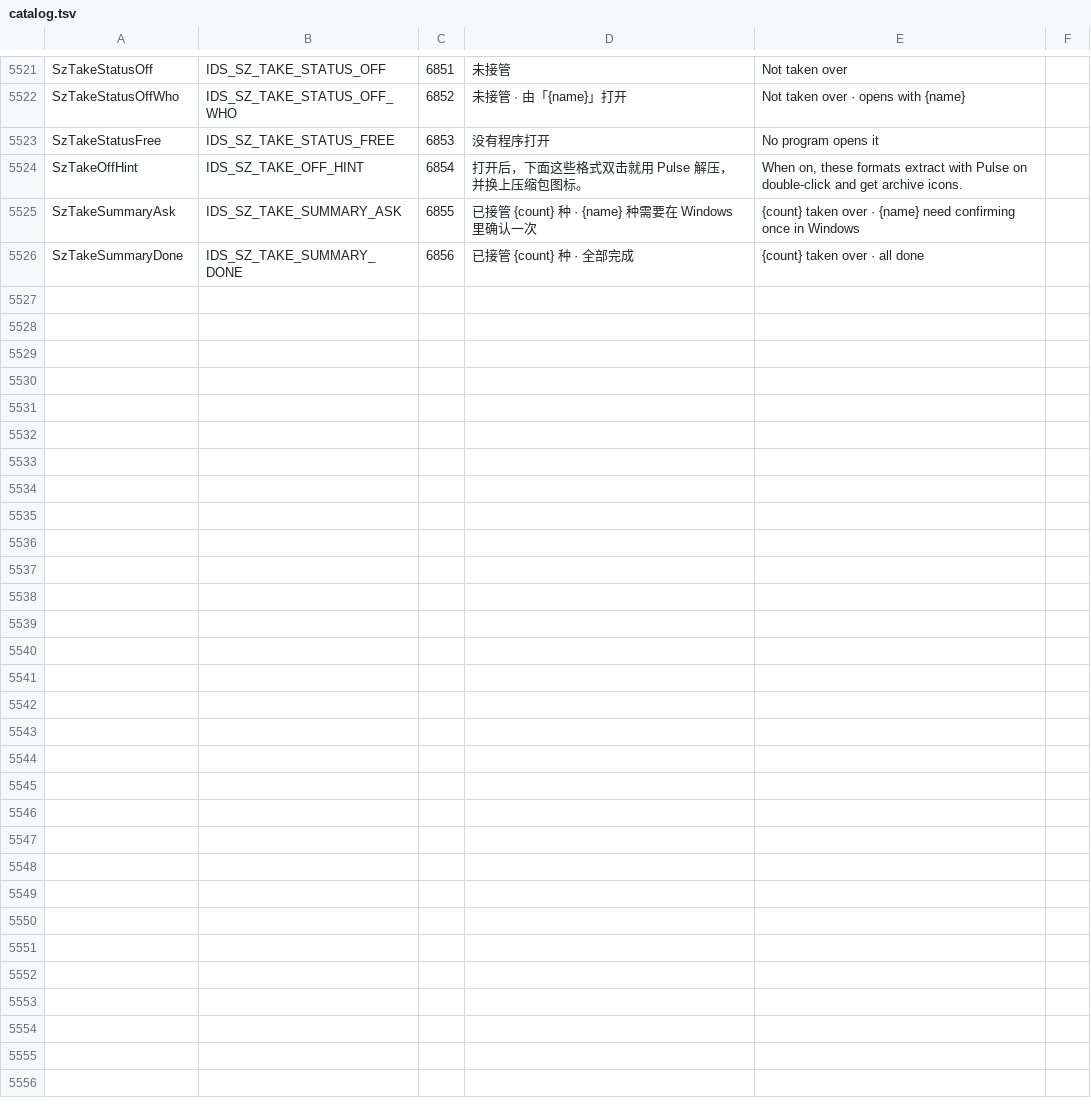
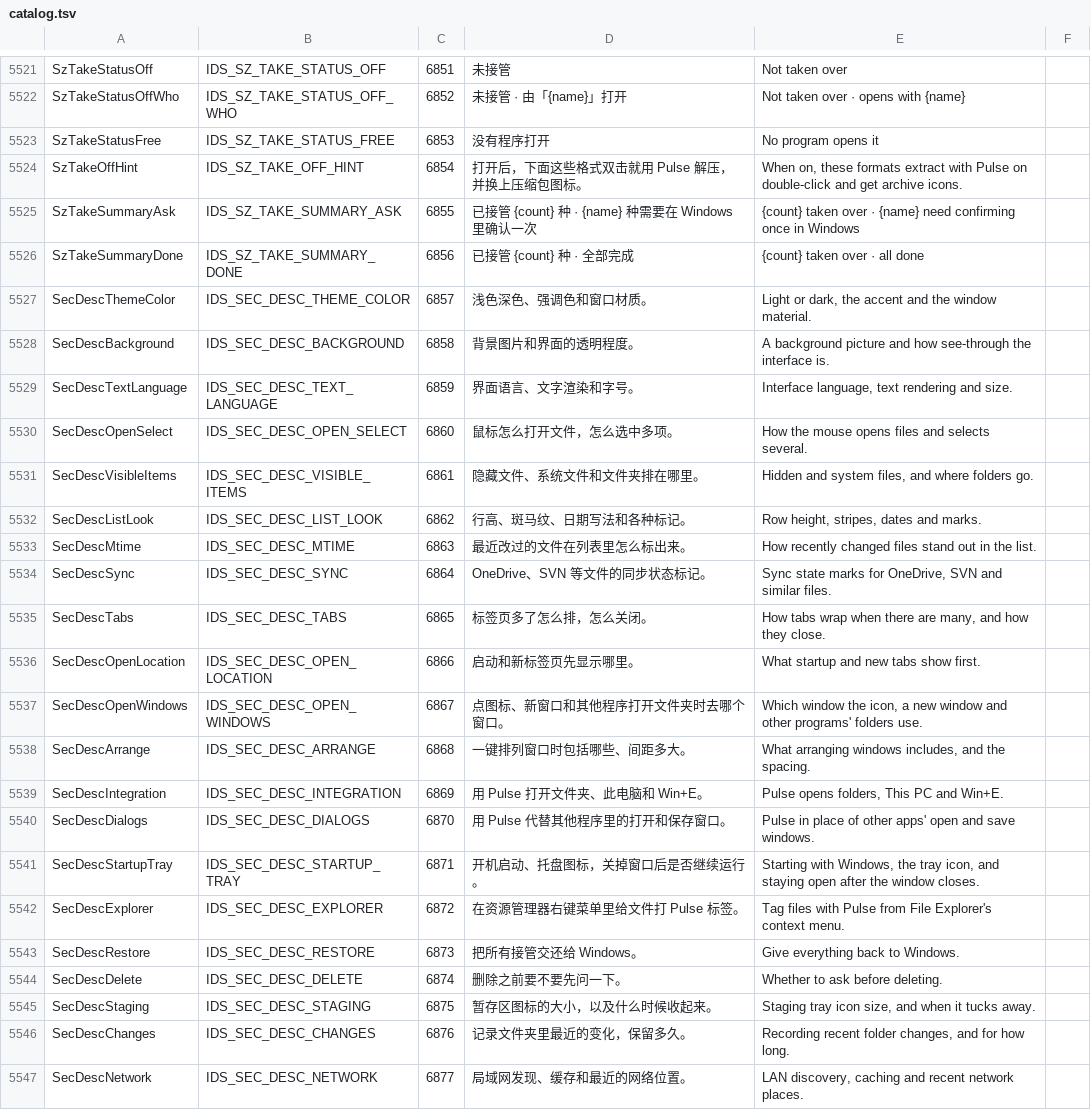
Before and after one commit to jimmgreen/pulse, a TSV file: tools/l10n/catalog.tsv, drawn as a sheet; only a part is shown, gaps mark what is left out; the diff names each change by its address in the sheet, - before the commit and + after, or states it on an @@ line.

```diff
--- a/tools/l10n/catalog.tsv
+++ b/tools/l10n/catalog.tsv
+row 5527: SecDescThemeColor | IDS_SEC_DESC_THEME_COLOR | 6857 | 浅色深色、强调色和窗口材质。 | Light or dark, the accent and the window material.
+row 5528: SecDescBackground | IDS_SEC_DESC_BACKGROUND | 6858 | 背景图片和界面的透明程度。 | A background picture and how see-through the interface is.
+row 5529: SecDescTextLanguage | IDS_SEC_DESC_TEXT_LANGUAGE | 6859 | 界面语言、文字渲染和字号。 | Interface language, text rendering and size.
+row 5530: SecDescOpenSelect | IDS_SEC_DESC_OPEN_SELECT | 6860 | 鼠标怎么打开文件，怎么选中多项。 | How the mouse opens files and selects several.
+row 5531: SecDescVisibleItems | IDS_SEC_DESC_VISIBLE_ITEMS | 6861 | 隐藏文件、系统文件和文件夹排在哪里。 | Hidden and system files, and where folders go.
+row 5532: SecDescListLook | IDS_SEC_DESC_LIST_LOOK | 6862 | 行高、斑马纹、日期写法和各种标记。 | Row height, stripes, dates and marks.
+row 5533: SecDescMtime | IDS_SEC_DESC_MTIME | 6863 | 最近改过的文件在列表里怎么标出来。 | How recently changed files stand out in the list.
+row 5534: SecDescSync | IDS_SEC_DESC_SYNC | 6864 | OneDrive、SVN 等文件的同步状态标记。 | Sync state marks for OneDrive, SVN and similar files.
+row 5535: SecDescTabs | IDS_SEC_DESC_TABS | 6865 | 标签页多了怎么排，怎么关闭。 | How tabs wrap when there are many, and how they close.
+row 5536: SecDescOpenLocation | IDS_SEC_DESC_OPEN_LOCATION | 6866 | 启动和新标签页先显示哪里。 | What startup and new tabs show first.
+row 5537: SecDescOpenWindows | IDS_SEC_DESC_OPEN_WINDOWS | 6867 | 点图标、新窗口和其他程序打开文件夹时去哪个窗口。 | Which window the icon, a new window and other programs' folders use.
+row 5538: SecDescArrange | IDS_SEC_DESC_ARRANGE | 6868 | 一键排列窗口时包括哪些、间距多大。 | What arranging windows includes, and the spacing.
+row 5539: SecDescIntegration | IDS_SEC_DESC_INTEGRATION | 6869 | 用 Pulse 打开文件夹、此电脑和 Win+E。 | Pulse opens folders, This PC and Win+E.
+row 5540: SecDescDialogs | IDS_SEC_DESC_DIALOGS | 6870 | 用 Pulse 代替其他程序里的打开和保存窗口。 | Pulse in place of other apps' open and save windows.
+row 5541: SecDescStartupTray | IDS_SEC_DESC_STARTUP_TRAY | 6871 | 开机启动、托盘图标，关掉窗口后是否继续运行。 | Starting with Windows, the tray icon, and staying open after the window closes.
+row 5542: SecDescExplorer | IDS_SEC_DESC_EXPLORER | 6872 | 在资源管理器右键菜单里给文件打 Pulse 标签。 | Tag files with Pulse from File Explorer's context menu.
+row 5543: SecDescRestore | IDS_SEC_DESC_RESTORE | 6873 | 把所有接管交还给 Windows。 | Give everything back to Windows.
+row 5544: SecDescDelete | IDS_SEC_DESC_DELETE | 6874 | 删除之前要不要先问一下。 | Whether to ask before deleting.
+row 5545: SecDescStaging | IDS_SEC_DESC_STAGING | 6875 | 暂存区图标的大小，以及什么时候收起来。 | Staging tray icon size, and when it tucks away.
+row 5546: SecDescChanges | IDS_SEC_DESC_CHANGES | 6876 | 记录文件夹里最近的变化，保留多久。 | Recording recent folder changes, and for how long.
+row 5547: SecDescNetwork | IDS_SEC_DESC_NETWORK | 6877 | 局域网发现、缓存和最近的网络位置。 | LAN discovery, caching and recent network places.
```
Also changed, not shown: 12 other files.
